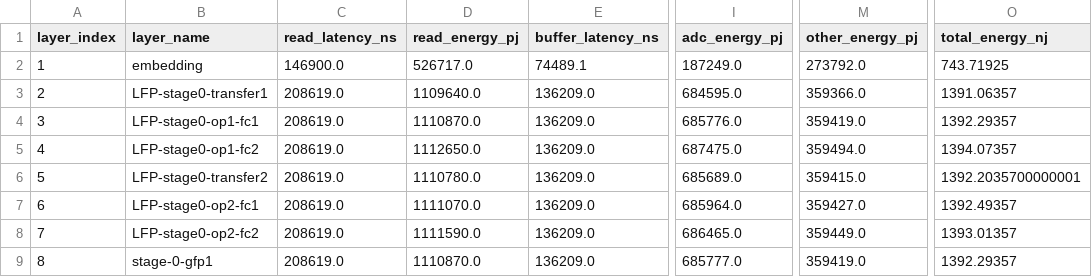
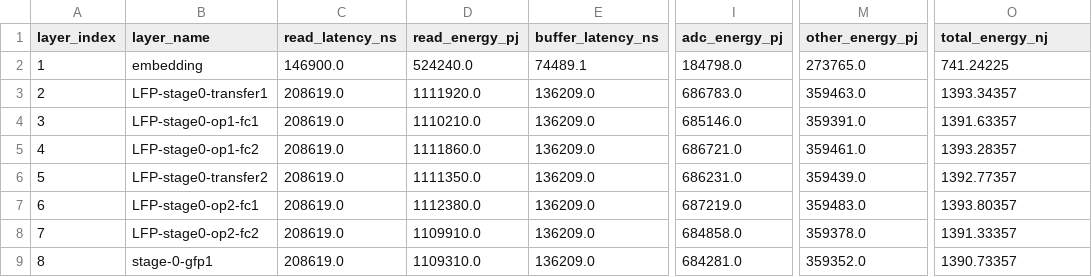
Before and after one commit to DingdongD/PointKAN_Accel, a CSV file: sim_results/neurosim_layer_detail.csv, drawn as a sheet; only a part is shown, gaps mark what is left out; the diff covers the shown part only; the diff names each change by its address in the sheet, - before the commit and + after, or states it on an @@ line.

```diff
--- a/sim_results/neurosim_layer_detail.csv
+++ b/sim_results/neurosim_layer_detail.csv
-D2 (read_energy_pj): 526717.0
+D2 (read_energy_pj): 524240.0
-I2 (adc_energy_pj): 187249.0
+I2 (adc_energy_pj): 184798.0
-M2 (other_energy_pj): 273792.0
+M2 (other_energy_pj): 273765.0
-O2 (total_energy_nj): 743.71925
+O2 (total_energy_nj): 741.24225
-D3 (read_energy_pj): 1109640.0
+D3 (read_energy_pj): 1111920.0
-I3 (adc_energy_pj): 684595.0
+I3 (adc_energy_pj): 686783.0
-M3 (other_energy_pj): 359366.0
+M3 (other_energy_pj): 359463.0
-O3 (total_energy_nj): 1391.06357
+O3 (total_energy_nj): 1393.34357
-D4 (read_energy_pj): 1110870.0
+D4 (read_energy_pj): 1110210.0
-I4 (adc_energy_pj): 685776.0
+I4 (adc_energy_pj): 685146.0
-M4 (other_energy_pj): 359419.0
+M4 (other_energy_pj): 359391.0
-O4 (total_energy_nj): 1392.29357
+O4 (total_energy_nj): 1391.63357
-D5 (read_energy_pj): 1112650.0
+D5 (read_energy_pj): 1111860.0
-I5 (adc_energy_pj): 687475.0
+I5 (adc_energy_pj): 686721.0
-M5 (other_energy_pj): 359494.0
+M5 (other_energy_pj): 359461.0
-O5 (total_energy_nj): 1394.07357
+O5 (total_energy_nj): 1393.28357
-D6 (read_energy_pj): 1110780.0
+D6 (read_energy_pj): 1111350.0
-I6 (adc_energy_pj): 685689.0
+I6 (adc_energy_pj): 686231.0
-M6 (other_energy_pj): 359415.0
+M6 (other_energy_pj): 359439.0
-O6 (total_energy_nj): 1392.2035700000001
+O6 (total_energy_nj): 1392.77357
-D7 (read_energy_pj): 1111070.0
+D7 (read_energy_pj): 1112380.0
-I7 (adc_energy_pj): 685964.0
+I7 (adc_energy_pj): 687219.0
-M7 (other_energy_pj): 359427.0
+M7 (other_energy_pj): 359483.0
-O7 (total_energy_nj): 1392.49357
+O7 (total_energy_nj): 1393.80357
-D8 (read_energy_pj): 1111590.0
+D8 (read_energy_pj): 1109910.0
-I8 (adc_energy_pj): 686465.0
+I8 (adc_energy_pj): 684858.0
-M8 (other_energy_pj): 359449.0
+M8 (other_energy_pj): 359378.0
-O8 (total_energy_nj): 1393.01357
+O8 (total_energy_nj): 1391.33357
-D9 (read_energy_pj): 1110870.0
+D9 (read_energy_pj): 1109310.0
-I9 (adc_energy_pj): 685777.0
+I9 (adc_energy_pj): 684281.0
-M9 (other_energy_pj): 359419.0
+M9 (other_energy_pj): 359352.0
-O9 (total_energy_nj): 1392.29357
+O9 (total_energy_nj): 1390.73357
```
Also changed, not shown: 112 edited cells elsewhere in this file, sim_results/neurosim_breakdown_by_operator.csv, sim_results/neurosim_summary.csv, 10 other files.
